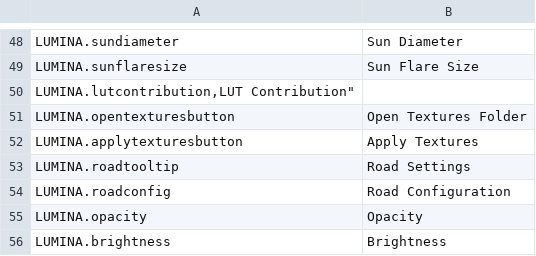
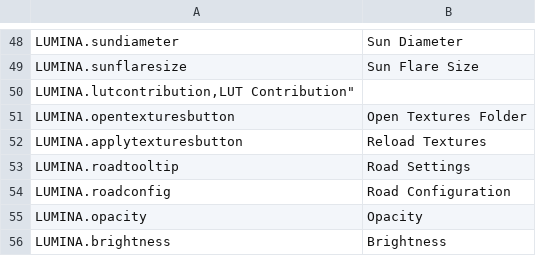
Before and after one commit to NyokoDev/LuminaCS2, a CSV file: l10n/en-US.csv, drawn as a sheet; only a part is shown, gaps mark what is left out.

Commit message:
Actual meaning.

```diff
--- a/l10n/en-US.csv
+++ b/l10n/en-US.csv
@@ -51,3 +51,3 @@
 "LUMINA.opentexturesbutton","Open Textures Folder"
-"LUMINA.applytexturesbutton", "Apply Textures"
+"LUMINA.applytexturesbutton","Reload Textures"
 "LUMINA.roadtooltip","Road Settings"
```
